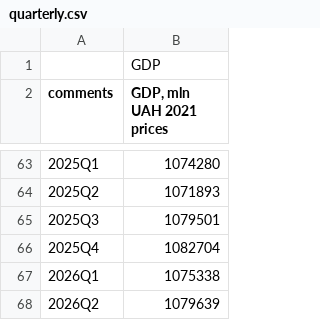
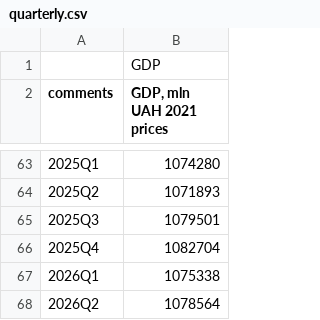
Before and after one commit to caplitt/nbu-challenge-2026, a CSV file: data/quarterly.csv, drawn as a sheet; only a part is shown, gaps mark what is left out.

```diff
--- a/data/quarterly.csv
+++ b/data/quarterly.csv
@@ -67,2 +67,2 @@ comments,"GDP, mln UAH 2021 prices"
 2026Q1,1075338
-2026Q2,1079639
+2026Q2,1078564
```
Also changed, not shown: data/foreign.csv, 10 other files.
